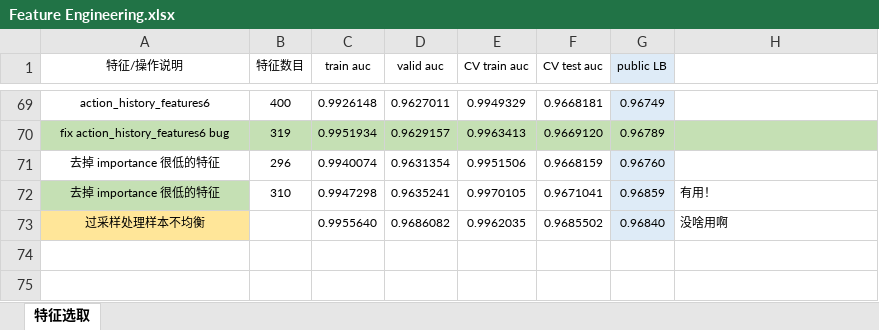
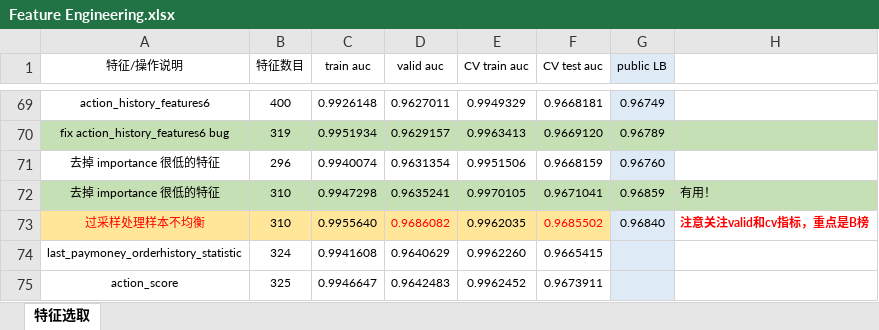
Before and after one commit to SunnyMarkLiu/datacastle_travel_services_predict-rank5, an Excel workbook: Feature Engineering.xlsx, sheet 特征选取, drawn as a sheet; only a part is shown, gaps mark what is left out; values as stored, in another font and other column widths than the file's, no borders; the diff names each change by its address in the sheet, - before the commit and + after, or states it on an @@ line.

Commit message:
last_paymoney_orderhistory_statistic，action_score， valid 0.9642483，cv 0.9673911

```diff
--- a/Feature Engineering.xlsx (sheet 特征选取)
+++ b/Feature Engineering.xlsx (sheet 特征选取)
-B72:F72 fill: none
+B72:F72 fill: #C5E0B4
-G72 fill: #DEEBF7
+G72 fill: #C5E0B4
-H72 fill: none
+H72 fill: #C5E0B4
-A73 text colour: black
+A73 text colour: #FF0000
-B73 (特征数目): (empty)
+B73 (特征数目): 310
-B73:F73 fill: none
+B73:F73 fill: #FFE699
-D73 text colour: black
+D73 text colour: #FF0000
-F73 text colour: black
+F73 text colour: #FF0000
-H73: 没啥用啊
+H73: 注意关注valid和cv指标，重点是B榜
@@ H73 text colour: black → #FF0000, bold: off → on @@
+row 74: last_paymoney_orderhistory_statistic | 324 | 0.9941608 | 0.9640629 | 0.9962260 | 0.9665415
+row 75: action_score | 325 | 0.9946647 | 0.9642483 | 0.9962452 | 0.9673911
```
Also changed, not shown: 1 other file.
